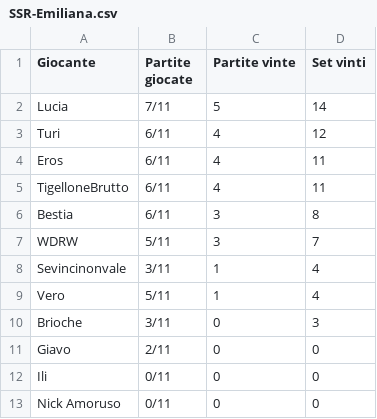
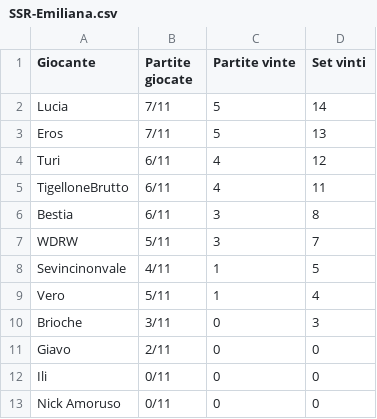
Before and after one commit to LaGiostraIndividuale/lagiostraindividuale.github.io, a CSV file: _data/SSR-Emiliana.csv, drawn as a sheet.

```diff
--- a/_data/SSR-Emiliana.csv
+++ b/_data/SSR-Emiliana.csv
@@ -2,4 +2,4 @@ Giocante,Partite giocate,Partite vinte,Set vinti
 Lucia,7/11,5,14
+Eros,7/11,5,13
 Turi,6/11,4,12
-Eros,6/11,4,11
 TigelloneBrutto,6/11,4,11
@@ -7,3 +7,3 @@ Bestia,6/11,3,8
 WDRW,5/11,3,7
-Sevincinonvale,3/11,1,4
+Sevincinonvale,4/11,1,5
 Vero,5/11,1,4
```
Also changed, not shown: _data/SSR-Adriatic-II.csv, _data/SSR-Adriatic.csv.
